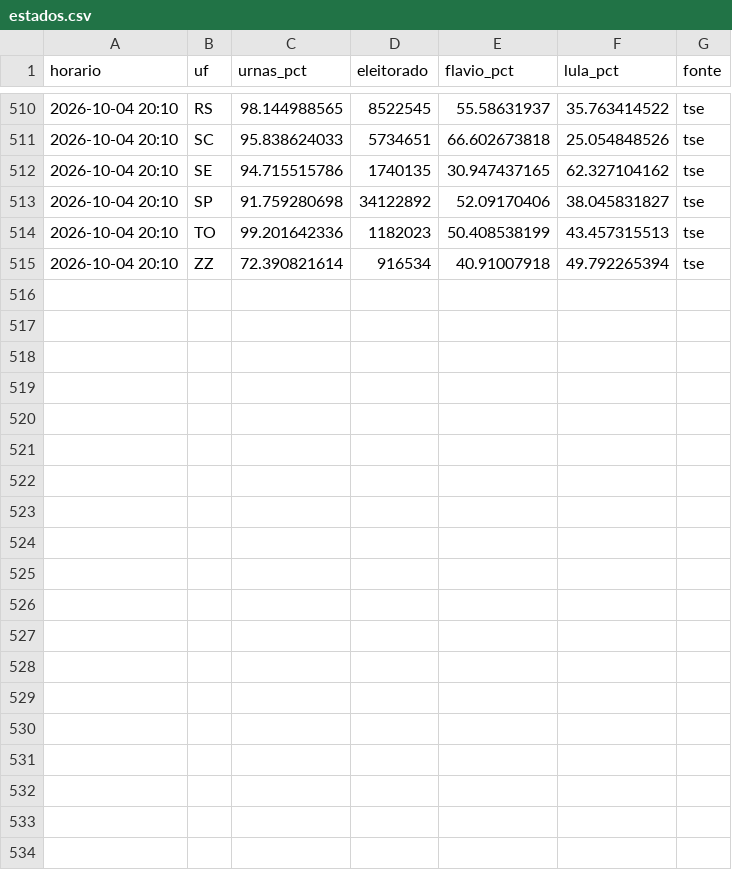
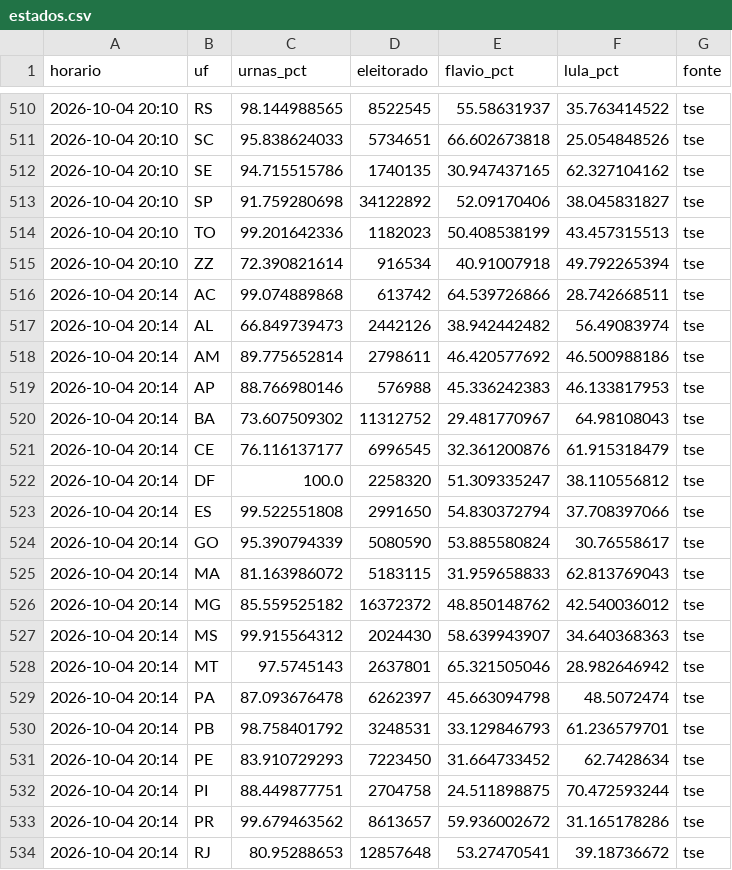
Before and after one commit to arrualuiz/apuracao-eleicoes-2026, a CSV file: dados/estados.csv, drawn as a sheet; only a part is shown, gaps mark what is left out; the diff covers the shown part only; the diff names each change by its address in the sheet, - before the commit and + after, or states it on an @@ line.

Commit message:
Dados: coletas até 20:14 (89,1% apurado) e diário

```diff
--- a/dados/estados.csv
+++ b/dados/estados.csv
+row 516: 2026-10-04 20:14 | AC | 99.074889868 | 613742 | 64.539726866 | 28.742668511 | tse
+row 517: 2026-10-04 20:14 | AL | 66.849739473 | 2442126 | 38.942442482 | 56.49083974 | tse
+row 518: 2026-10-04 20:14 | AM | 89.775652814 | 2798611 | 46.420577692 | 46.500988186 | tse
+row 519: 2026-10-04 20:14 | AP | 88.766980146 | 576988 | 45.336242383 | 46.133817953 | tse
+row 520: 2026-10-04 20:14 | BA | 73.607509302 | 11312752 | 29.481770967 | 64.98108043 | tse
+row 521: 2026-10-04 20:14 | CE | 76.116137177 | 6996545 | 32.361200876 | 61.915318479 | tse
+row 522: 2026-10-04 20:14 | DF | 100.0 | 2258320 | 51.309335247 | 38.110556812 | tse
+row 523: 2026-10-04 20:14 | ES | 99.522551808 | 2991650 | 54.830372794 | 37.708397066 | tse
+row 524: 2026-10-04 20:14 | GO | 95.390794339 | 5080590 | 53.885580824 | 30.76558617 | tse
+row 525: 2026-10-04 20:14 | MA | 81.163986072 | 5183115 | 31.959658833 | 62.813769043 | tse
+row 526: 2026-10-04 20:14 | MG | 85.559525182 | 16372372 | 48.850148762 | 42.540036012 | tse
+row 527: 2026-10-04 20:14 | MS | 99.915564312 | 2024430 | 58.639943907 | 34.640368363 | tse
+row 528: 2026-10-04 20:14 | MT | 97.5745143 | 2637801 | 65.321505046 | 28.982646942 | tse
+row 529: 2026-10-04 20:14 | PA | 87.093676478 | 6262397 | 45.663094798 | 48.5072474 | tse
+row 530: 2026-10-04 20:14 | PB | 98.758401792 | 3248531 | 33.129846793 | 61.236579701 | tse
+row 531: 2026-10-04 20:14 | PE | 83.910729293 | 7223450 | 31.664733452 | 62.7428634 | tse
+row 532: 2026-10-04 20:14 | PI | 88.449877751 | 2704758 | 24.511898875 | 70.472593244 | tse
+row 533: 2026-10-04 20:14 | PR | 99.679463562 | 8613657 | 59.936002672 | 31.165178286 | tse
+row 534: 2026-10-04 20:14 | RJ | 80.95288653 | 12857648 | 53.27470541 | 39.18736672 | tse
```
Also changed, not shown: 9 added rows elsewhere in this file, dados/snapshots.csv, 3 other files.
